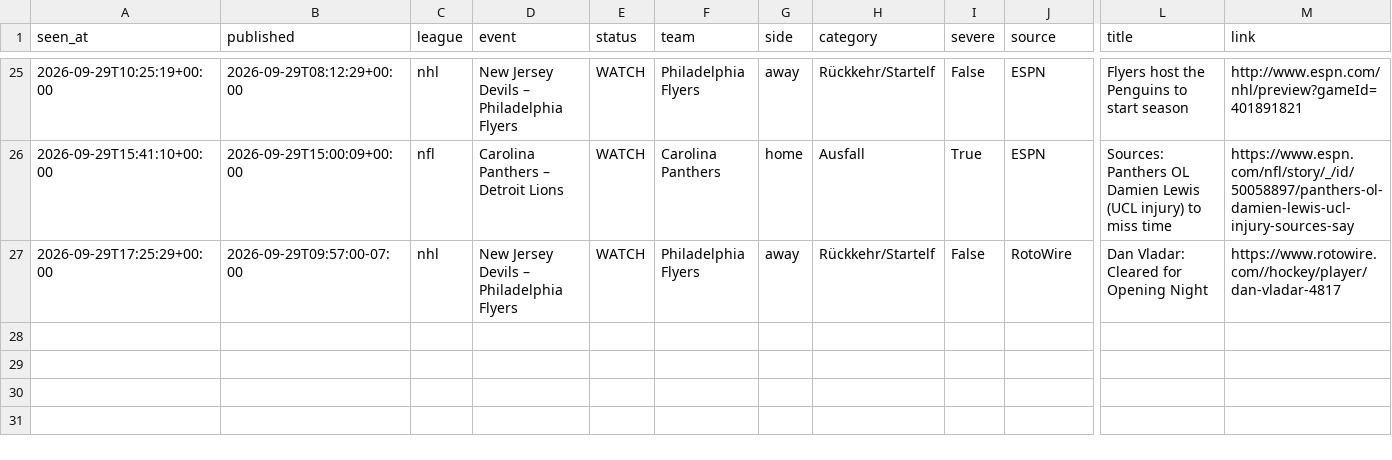
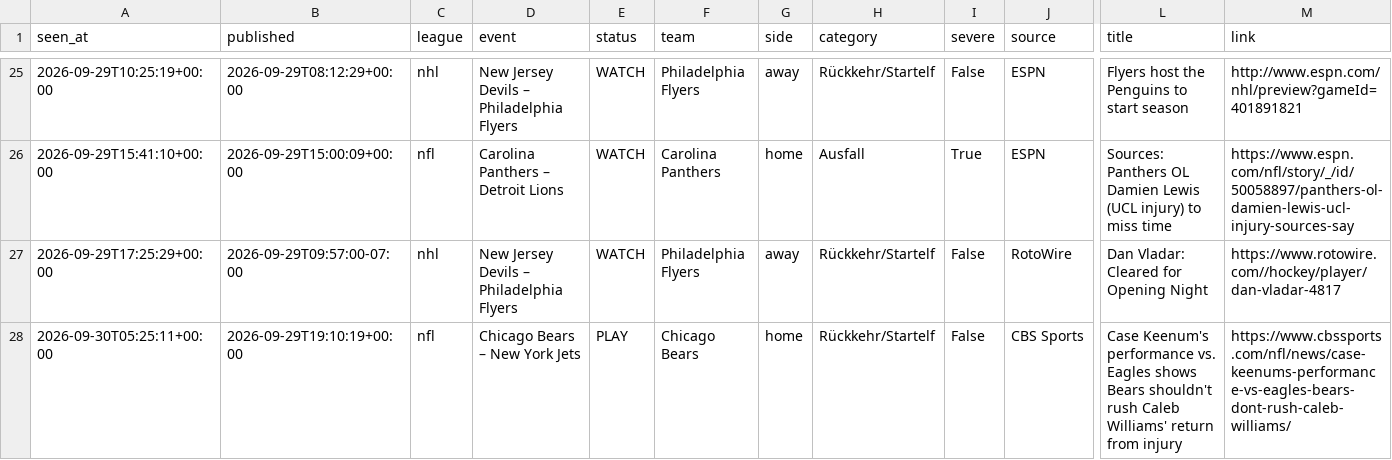
Before and after one commit to reinski260970/soccer, a CSV file: data/journal/news.csv, drawn as a sheet; only a part is shown, gaps mark what is left out; rows hold the shown columns only; the diff names each change by its address in the sheet, - before the commit and + after, or states it on an @@ line.

```diff
--- a/data/journal/news.csv
+++ b/data/journal/news.csv
+row 28: 2026-09-30T05:25:11+00:00 | 2026-09-29T19:10:19+00:00 | nfl | Chicago Bears – New York Jets | PLAY | Chicago Bears | home | Rückkehr/Startelf | False | CBS Sports | Case Keenum's performance vs. Eagles shows Bears shouldn't rush Caleb Williams' return from injury | https://www.cbssports.com/nfl/news/case-keenums-performance-vs-eagles-bears-dont-rush-caleb-williams/
```
Also changed, not shown: 1 other file.
